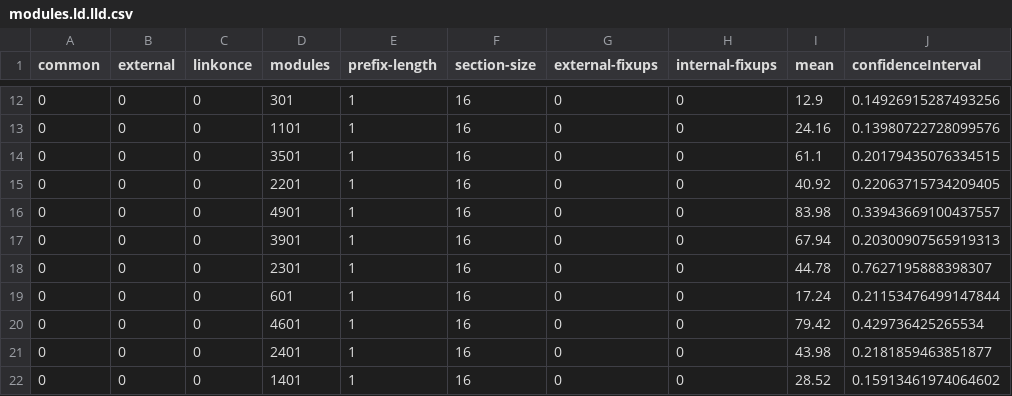
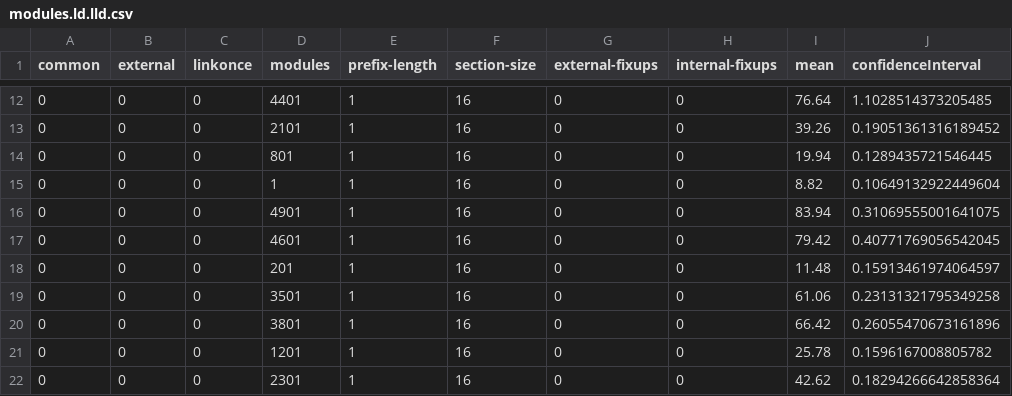
Before and after one commit to SNSystems/timey, a CSV file: results/modules.ld.lld.csv, drawn as a sheet; only a part is shown, gaps mark what is left out; the diff covers the shown part only.

```diff
--- a/results/modules.ld.lld.csv
+++ b/results/modules.ld.lld.csv
@@ -12,11 +12,11 @@ common,external,linkonce,modules,prefix-length,section-size,external-fixups,inte
-0,0,0,301,1,16,0,0,12.9,0.14926915287493256
-0,0,0,1101,1,16,0,0,24.16,0.13980722728099576
-0,0,0,3501,1,16,0,0,61.1,0.20179435076334515
-0,0,0,2201,1,16,0,0,40.92,0.22063715734209405
-0,0,0,4901,1,16,0,0,83.98,0.33943669100437557
-0,0,0,3901,1,16,0,0,67.94,0.20300907565919313
-0,0,0,2301,1,16,0,0,44.78,0.7627195888398307
-0,0,0,601,1,16,0,0,17.24,0.21153476499147844
-0,0,0,4601,1,16,0,0,79.42,0.429736425265534
-0,0,0,2401,1,16,0,0,43.98,0.2181859463851877
-0,0,0,1401,1,16,0,0,28.52,0.15913461974064602
+0,0,0,4401,1,16,0,0,76.64,1.1028514373205485
+0,0,0,2101,1,16,0,0,39.26,0.19051361316189452
+0,0,0,801,1,16,0,0,19.94,0.1289435721546445
+0,0,0,1,1,16,0,0,8.82,0.10649132922449604
+0,0,0,4901,1,16,0,0,83.94,0.31069555001641075
+0,0,0,4601,1,16,0,0,79.42,0.40771769056542045
+0,0,0,201,1,16,0,0,11.48,0.15913461974064597
+0,0,0,3501,1,16,0,0,61.06,0.23131321795349258
+0,0,0,3801,1,16,0,0,66.42,0.26055470673161896
+0,0,0,1201,1,16,0,0,25.78,0.1596167008805782
+0,0,0,2301,1,16,0,0,42.62,0.18294266642858364
```
Also changed, not shown: 113 edited cells elsewhere in this file, results/common.ld.lld.csv, results/linkonce.ld.lld.csv, 23 other files.
